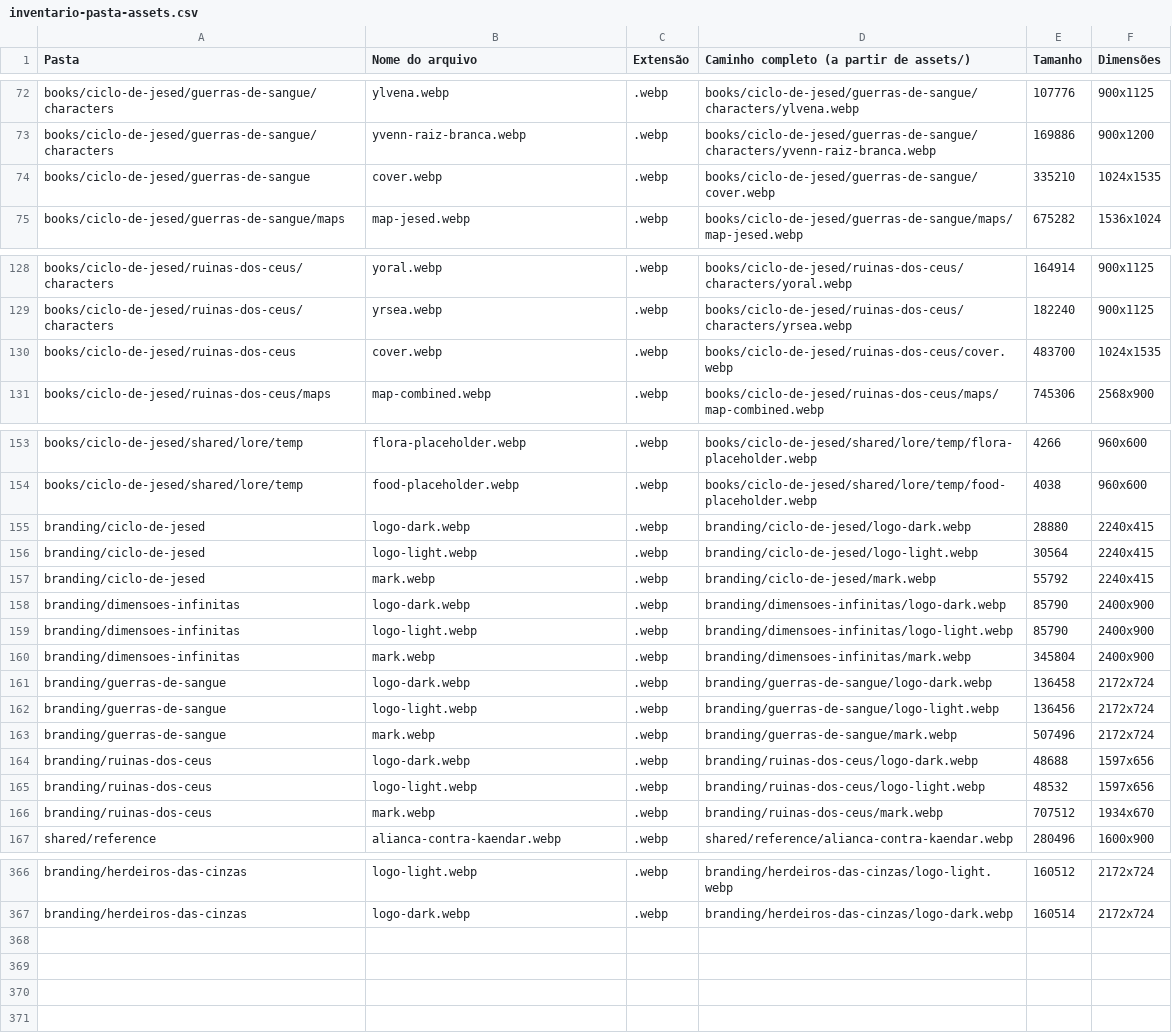
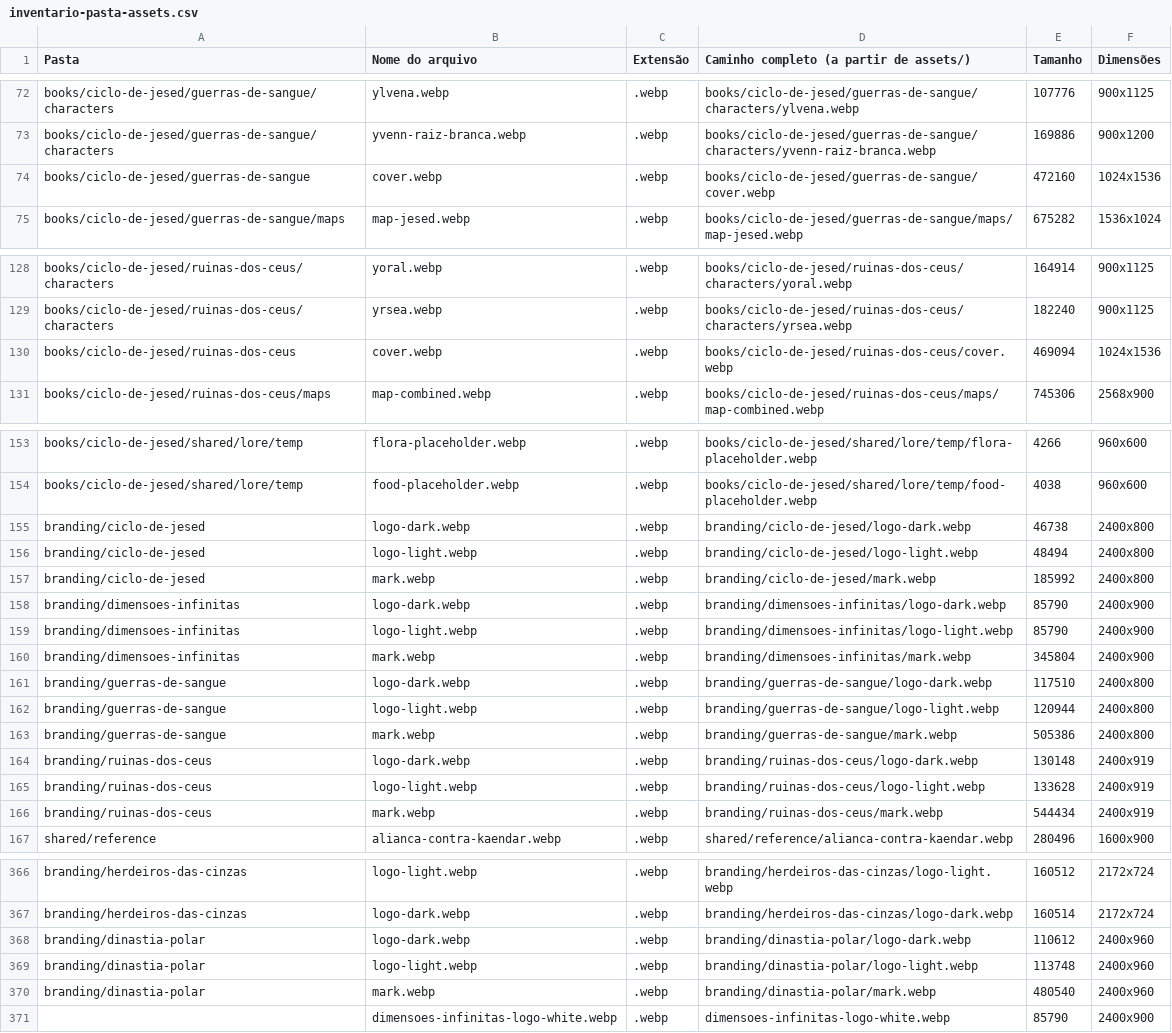
Before and after one commit to guyoshi/dimensoesinfinitassite, a CSV file: data/common/inventario-pasta-assets.csv, drawn as a sheet; only a part is shown, gaps mark what is left out; the diff covers the shown part only.

```diff
--- a/data/common/inventario-pasta-assets.csv
+++ b/data/common/inventario-pasta-assets.csv
@@ -73,3 +73,3 @@ books/ciclo-de-jesed/guerras-de-sangue/characters;ylvena.webp;.webp;books/ciclo-
 books/ciclo-de-jesed/guerras-de-sangue/characters;yvenn-raiz-branca.webp;.webp;books/ciclo-de-jesed/guerras-de-sangue/characters/yvenn-raiz-branca.webp;169886;900x1200
-books/ciclo-de-jesed/guerras-de-sangue;cover.webp;.webp;books/ciclo-de-jesed/guerras-de-sangue/cover.webp;335210;1024x1535
+books/ciclo-de-jesed/guerras-de-sangue;cover.webp;.webp;books/ciclo-de-jesed/guerras-de-sangue/cover.webp;472160;1024x1536
 books/ciclo-de-jesed/guerras-de-sangue/maps;map-jesed.webp;.webp;books/ciclo-de-jesed/guerras-de-sangue/maps/map-jesed.webp;675282;1536x1024
@@ -129,3 +129,3 @@ books/ciclo-de-jesed/ruinas-dos-ceus/characters;yoral.webp;.webp;books/ciclo-de-
 books/ciclo-de-jesed/ruinas-dos-ceus/characters;yrsea.webp;.webp;books/ciclo-de-jesed/ruinas-dos-ceus/characters/yrsea.webp;182240;900x1125
-books/ciclo-de-jesed/ruinas-dos-ceus;cover.webp;.webp;books/ciclo-de-jesed/ruinas-dos-ceus/cover.webp;483700;1024x1535
+books/ciclo-de-jesed/ruinas-dos-ceus;cover.webp;.webp;books/ciclo-de-jesed/ruinas-dos-ceus/cover.webp;469094;1024x1536
 books/ciclo-de-jesed/ruinas-dos-ceus/maps;map-combined.webp;.webp;books/ciclo-de-jesed/ruinas-dos-ceus/maps/map-combined.webp;745306;2568x900
@@ -154,5 +154,5 @@ books/ciclo-de-jesed/shared/lore/temp;flora-placeholder.webp;.webp;books/ciclo-d
 books/ciclo-de-jesed/shared/lore/temp;food-placeholder.webp;.webp;books/ciclo-de-jesed/shared/lore/temp/food-placeholder.webp;4038;960x600
-branding/ciclo-de-jesed;logo-dark.webp;.webp;branding/ciclo-de-jesed/logo-dark.webp;28880;2240x415
-branding/ciclo-de-jesed;logo-light.webp;.webp;branding/ciclo-de-jesed/logo-light.webp;30564;2240x415
-branding/ciclo-de-jesed;mark.webp;.webp;branding/ciclo-de-jesed/mark.webp;55792;2240x415
+branding/ciclo-de-jesed;logo-dark.webp;.webp;branding/ciclo-de-jesed/logo-dark.webp;46738;2400x800
+branding/ciclo-de-jesed;logo-light.webp;.webp;branding/ciclo-de-jesed/logo-light.webp;48494;2400x800
+branding/ciclo-de-jesed;mark.webp;.webp;branding/ciclo-de-jesed/mark.webp;185992;2400x800
 branding/dimensoes-infinitas;logo-dark.webp;.webp;branding/dimensoes-infinitas/logo-dark.webp;85790;2400x900
@@ -160,8 +160,8 @@ branding/dimensoes-infinitas;logo-light.webp;.webp;branding/dimensoes-infinitas/
 branding/dimensoes-infinitas;mark.webp;.webp;branding/dimensoes-infinitas/mark.webp;345804;2400x900
-branding/guerras-de-sangue;logo-dark.webp;.webp;branding/guerras-de-sangue/logo-dark.webp;136458;2172x724
-branding/guerras-de-sangue;logo-light.webp;.webp;branding/guerras-de-sangue/logo-light.webp;136456;2172x724
-branding/guerras-de-sangue;mark.webp;.webp;branding/guerras-de-sangue/mark.webp;507496;2172x724
-branding/ruinas-dos-ceus;logo-dark.webp;.webp;branding/ruinas-dos-ceus/logo-dark.webp;48688;1597x656
-branding/ruinas-dos-ceus;logo-light.webp;.webp;branding/ruinas-dos-ceus/logo-light.webp;48532;1597x656
-branding/ruinas-dos-ceus;mark.webp;.webp;branding/ruinas-dos-ceus/mark.webp;707512;1934x670
+branding/guerras-de-sangue;logo-dark.webp;.webp;branding/guerras-de-sangue/logo-dark.webp;117510;2400x800
+branding/guerras-de-sangue;logo-light.webp;.webp;branding/guerras-de-sangue/logo-light.webp;120944;2400x800
+branding/guerras-de-sangue;mark.webp;.webp;branding/guerras-de-sangue/mark.webp;505386;2400x800
+branding/ruinas-dos-ceus;logo-dark.webp;.webp;branding/ruinas-dos-ceus/logo-dark.webp;130148;2400x919
+branding/ruinas-dos-ceus;logo-light.webp;.webp;branding/ruinas-dos-ceus/logo-light.webp;133628;2400x919
+branding/ruinas-dos-ceus;mark.webp;.webp;branding/ruinas-dos-ceus/mark.webp;544434;2400x919
 shared/reference;alianca-contra-kaendar.webp;.webp;shared/reference/alianca-contra-kaendar.webp;280496;1600x900
@@ -367 +367,5 @@ branding/herdeiros-das-cinzas;logo-light.webp;.webp;branding/herdeiros-das-cinza
 branding/herdeiros-das-cinzas;logo-dark.webp;.webp;branding/herdeiros-das-cinzas/logo-dark.webp;160514;2172x724
+branding/dinastia-polar;logo-dark.webp;.webp;branding/dinastia-polar/logo-dark.webp;110612;2400x960
+branding/dinastia-polar;logo-light.webp;.webp;branding/dinastia-polar/logo-light.webp;113748;2400x960
+branding/dinastia-polar;mark.webp;.webp;branding/dinastia-polar/mark.webp;480540;2400x960
+;dimensoes-infinitas-logo-white.webp;.webp;dimensoes-infinitas-logo-white.webp;85790;2400x900
```
Also changed, not shown: 17 edited cells elsewhere in this file, 28 other files.
